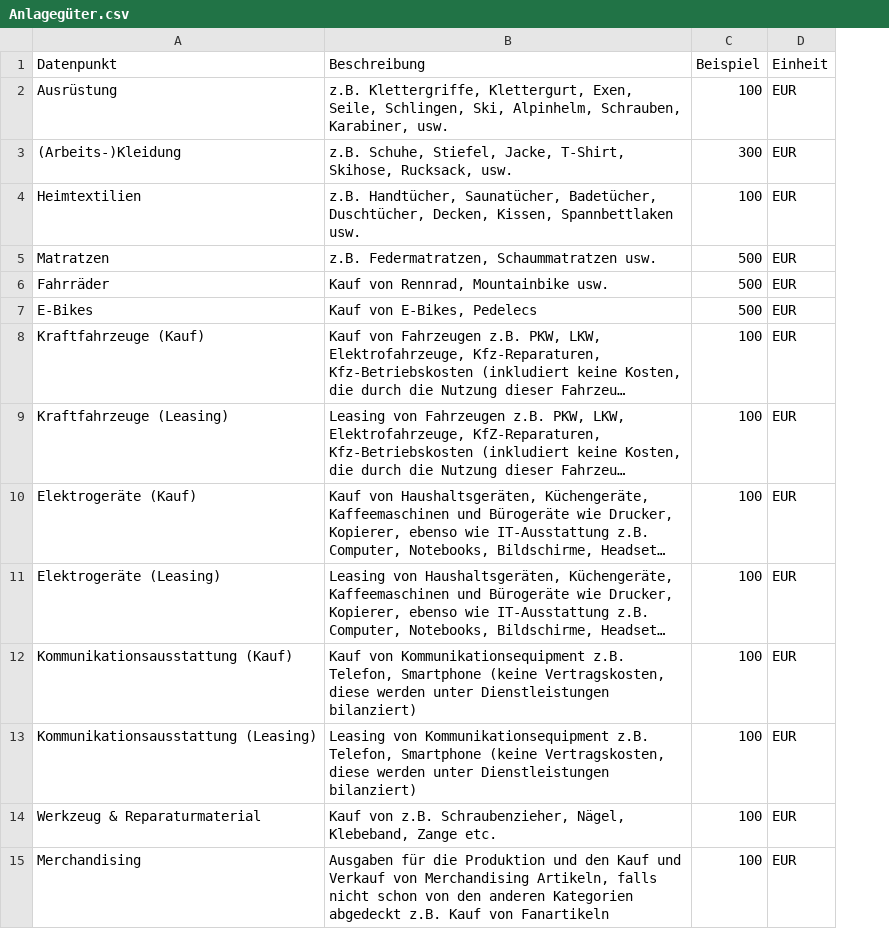
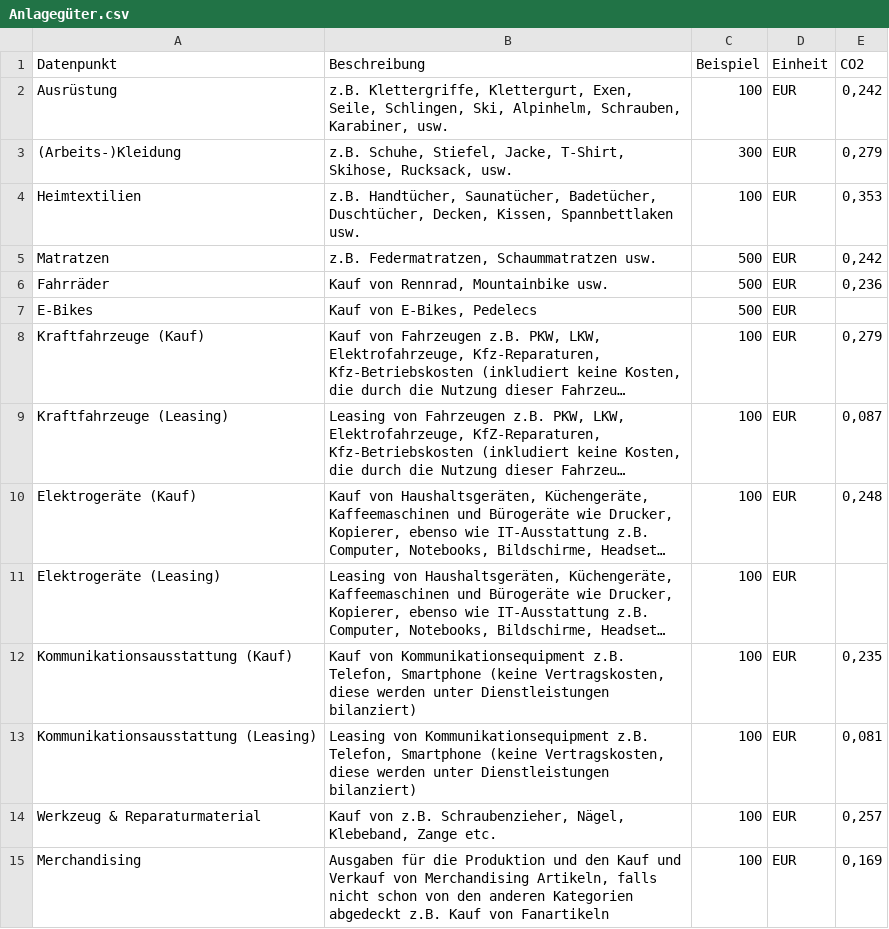
Before and after one commit to christophamma/dav-co2-accounting, a CSV file: data/categories/Anlagegüter.csv, drawn as a sheet; long unchanged cells end in …; the diff names each change by its address in the sheet, - before the commit and + after, or states it on an @@ line.

```diff
--- a/data/categories/Anlagegüter.csv
+++ b/data/categories/Anlagegüter.csv
+column E (CO2), rows 2-15: 0,242 | 0,279 | 0,353 | 0,242 | 0,236 |  | 0,279 | 0,087 | 0,248 |  | 0,235 | 0,081 | 0,257 | 0,169
```
Also changed, not shown: data/categories/Büro.csv, data/categories/Dienstleistungen.csv, 8 other files.
